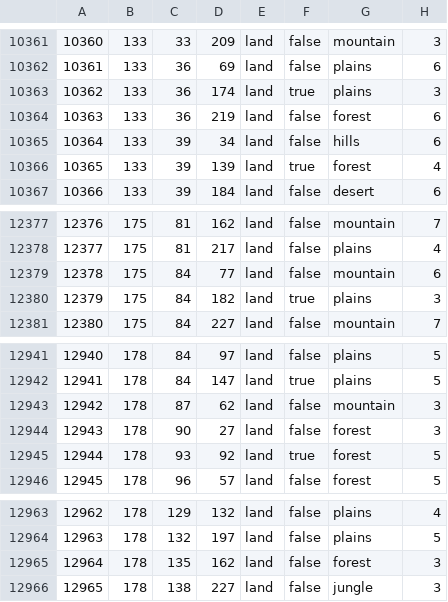
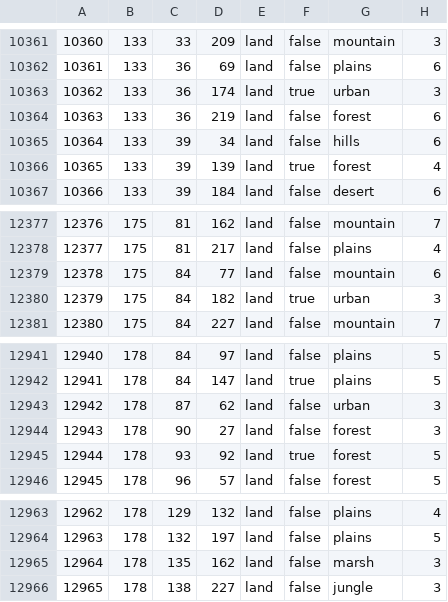
Before and after one commit to Cold-War-Iron-Curtain-Dev-Team/ColdWarIronCurtain, a CSV file: Cold War Iron Curtain/map/definition.csv, drawn as a sheet; only a part is shown, gaps mark what is left out; the diff covers the shown part only.

```diff
--- a/Cold War Iron Curtain/map/definition.csv
+++ b/Cold War Iron Curtain/map/definition.csv
@@ -10362,3 +10362,3 @@
 10361;133;36;69;land;false;plains;6
-10362;133;36;174;land;true;plains;3
+10362;133;36;174;land;true;urban;3
 10363;133;36;219;land;false;forest;6
@@ -12379,3 +12379,3 @@
 12378;175;84;77;land;false;mountain;6
-12379;175;84;182;land;true;plains;3
+12379;175;84;182;land;true;urban;3
 12380;175;84;227;land;false;mountain;7
@@ -12942,3 +12942,3 @@
 12941;178;84;147;land;true;plains;5
-12942;178;87;62;land;false;mountain;3
+12942;178;87;62;land;false;urban;3
 12943;178;90;27;land;false;forest;3
@@ -12964,3 +12964,3 @@
 12963;178;132;197;land;false;plains;5
-12964;178;135;162;land;false;forest;3
+12964;178;135;162;land;false;marsh;3
 12965;178;138;227;land;false;jungle;3
```
Also changed, not shown: 10 added rows and 4 edited cells elsewhere in this file, 44 other files.
